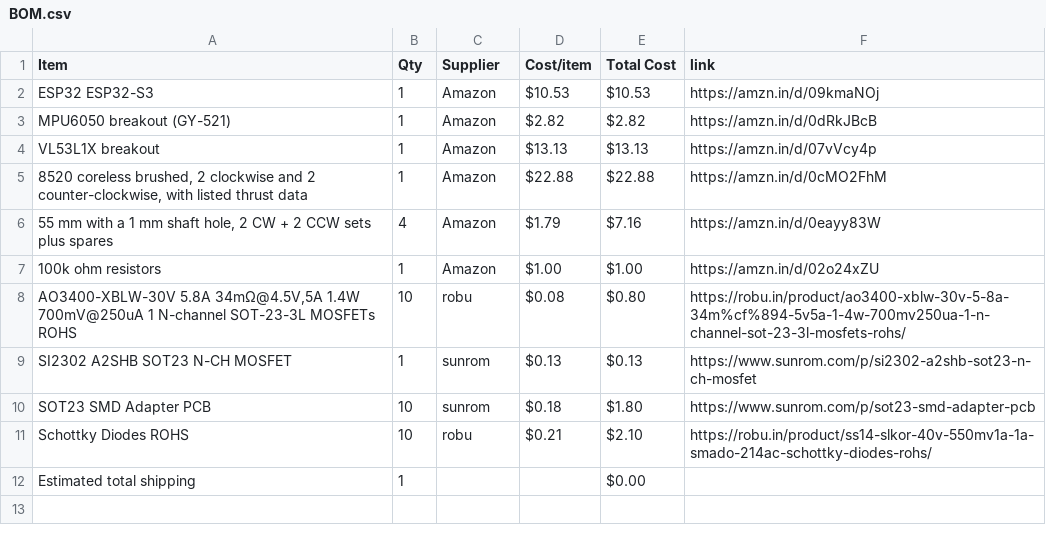
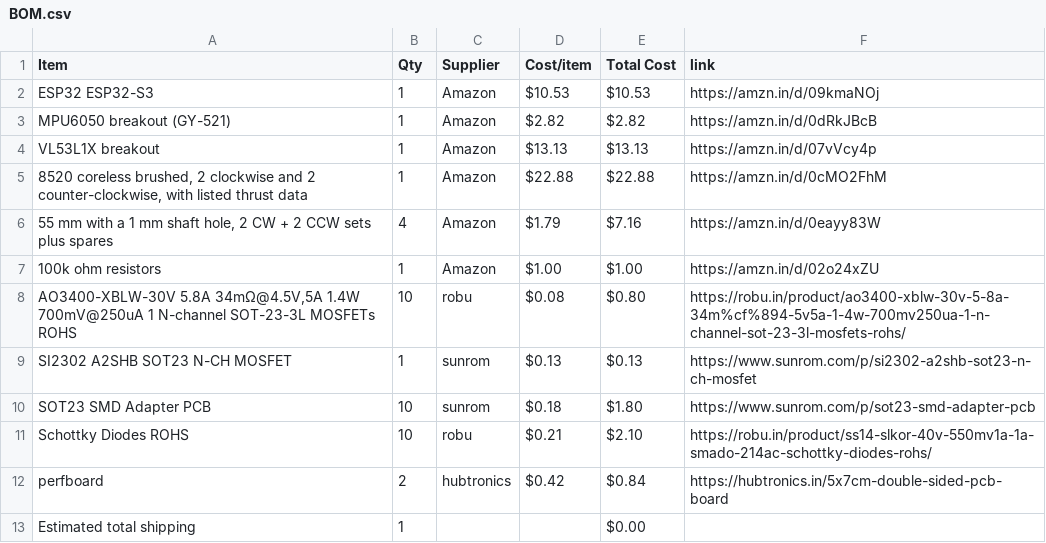
Before and after one commit to jain2008dhairya-hue/CAD-HALFLIFE, a CSV file: BOM.csv, drawn as a sheet.

Commit message:
Sync DRONE from Half Life

```diff
--- a/BOM.csv
+++ b/BOM.csv
@@ -11,2 +11,3 @@ SOT23 SMD Adapter PCB,10,sunrom,$0.18,$1.80,https://www.sunrom.com/p/sot23-smd-a
 Schottky Diodes ROHS,10,robu,$0.21,$2.10,https://robu.in/product/ss14-slkor-40v-550mv1a-1a-smado-214ac-schottky-diodes-rohs/
+perfboard,2,hubtronics,$0.42,$0.84,https://hubtronics.in/5x7cm-double-sided-pcb-board
 Estimated total shipping,1,,,$0.00,
```
